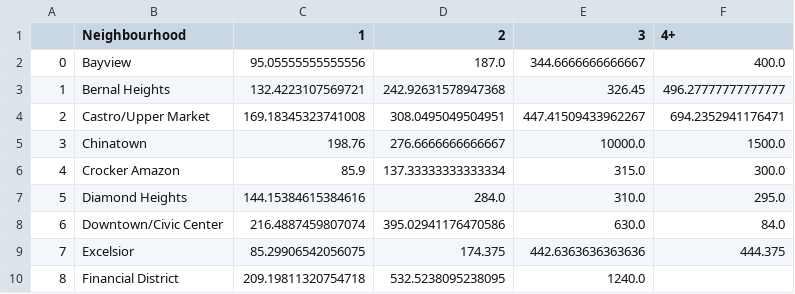
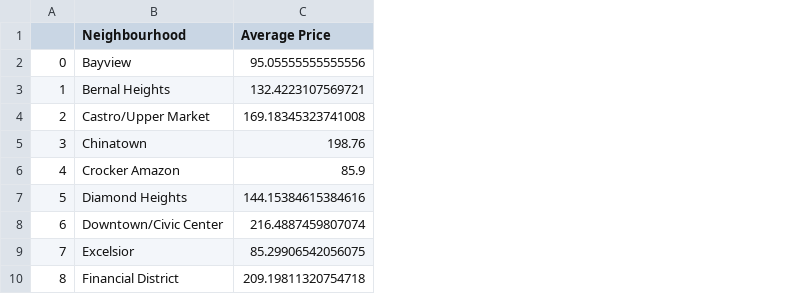
Before and after one commit to kyle8998/Optbnb, a CSV file: data/col_data.csv, drawn as a sheet; only a part is shown; the diff names each change by its address in the sheet, - before the commit and + after, or states it on an @@ line.

```diff
--- a/data/col_data.csv
+++ b/data/col_data.csv
-column D (2), rows 2-10: 187.0 | 242.92631578947368 | 308.0495049504951 | 276.6666666666667 | 137.33333333333334 | 284.0 | 395.02941176470586 | 174.375 | 532.5238095238095
-column E (3), rows 2-10: 344.6666666666667 | 326.45 | 447.41509433962267 | 10000.0 | 315.0 | 310.0 | 630.0 | 442.6363636363636 | 1240.0
-column F (4+), rows 2-9: 400.0 | 496.27777777777777 | 694.2352941176471 | 1500.0 | 300.0 | 295.0 | 84.0 | 444.375
-C1: 1
+C1: Average Price
```
Also changed, not shown: 10 other files.
